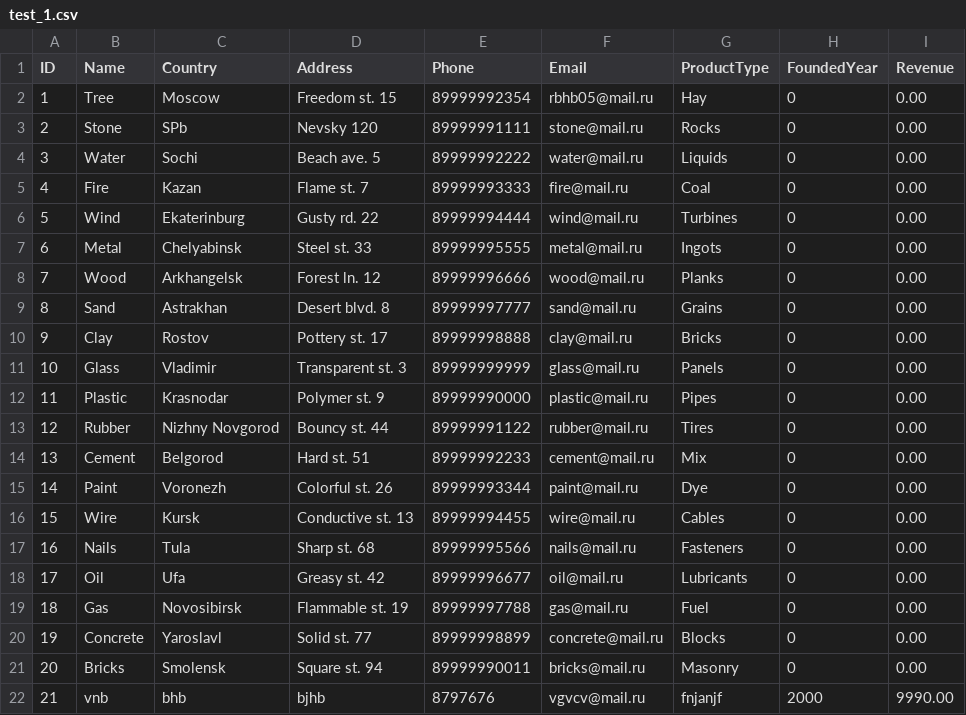
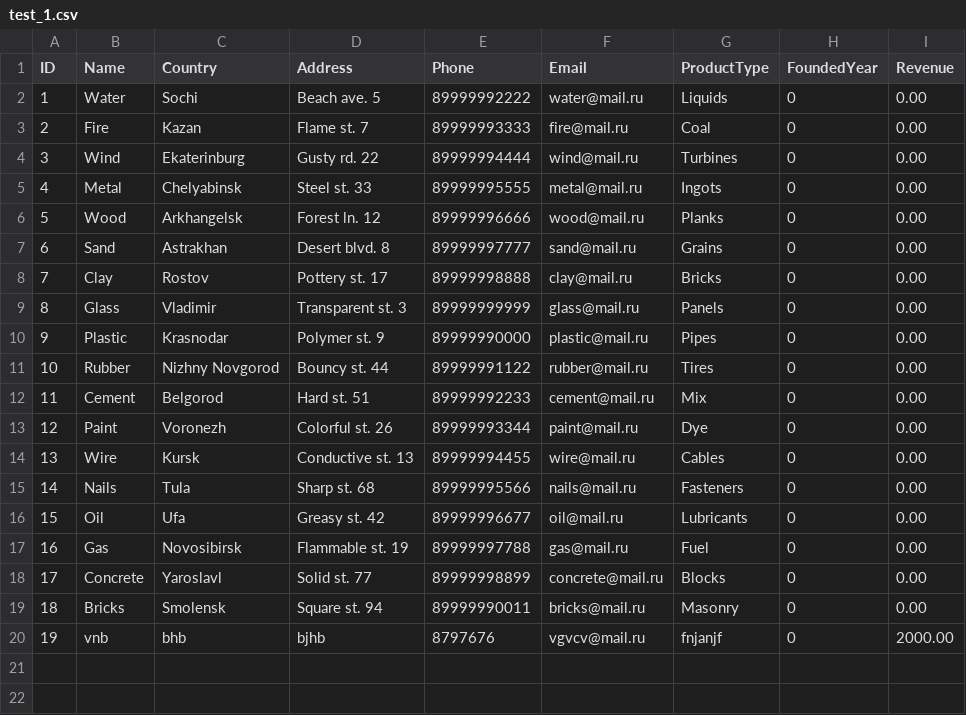
Before and after one commit to polyk005/corsovay, a CSV file: data/test_1.csv, drawn as a sheet; removed rows and columns are numbered as before the commit, all else as after; the diff names each change by its address in the sheet, - before the commit and + after, or states it on an @@ line.

Commit message:
update number list

```diff
--- a/data/test_1.csv
+++ b/data/test_1.csv
-row 2: 1 | Tree | Moscow | Freedom st. 15 | 89999992354 | rbhb05@mail.ru | Hay | 0 | 0.00
-row 3: 2 | Stone | SPb | Nevsky 120 | 89999991111 | stone@mail.ru | Rocks | 0 | 0.00
@@ column A (ID) renumbered from row 2 down @@
-H20 (FoundedYear): 2000
+H20 (FoundedYear): 0
-I20 (Revenue): 9990.00
+I20 (Revenue): 2000.00
```
Also changed, not shown: 2 other files.
